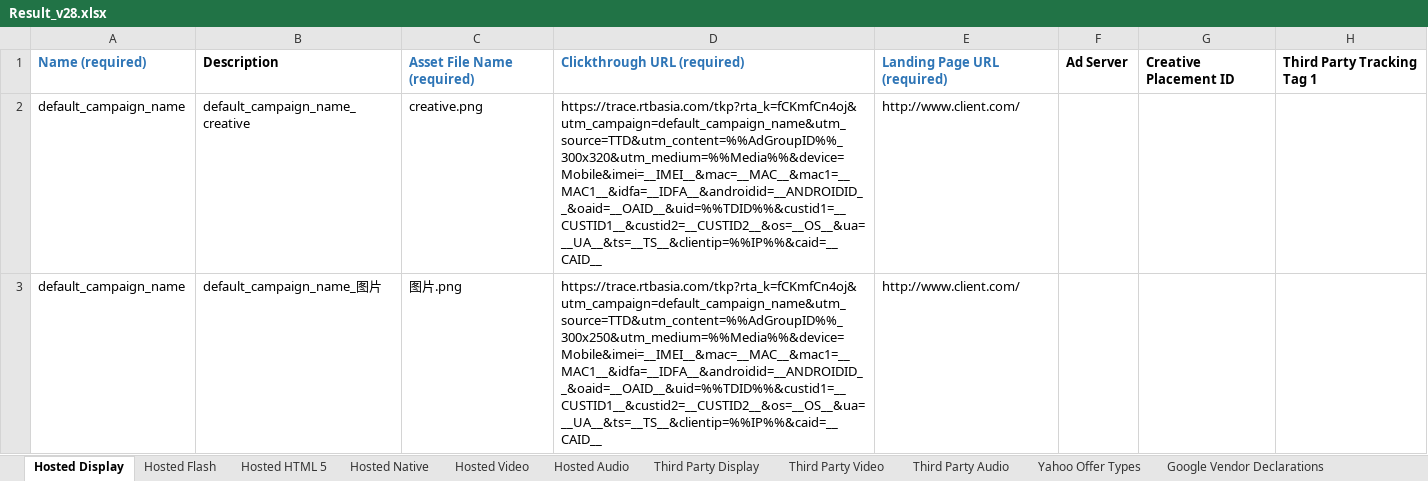
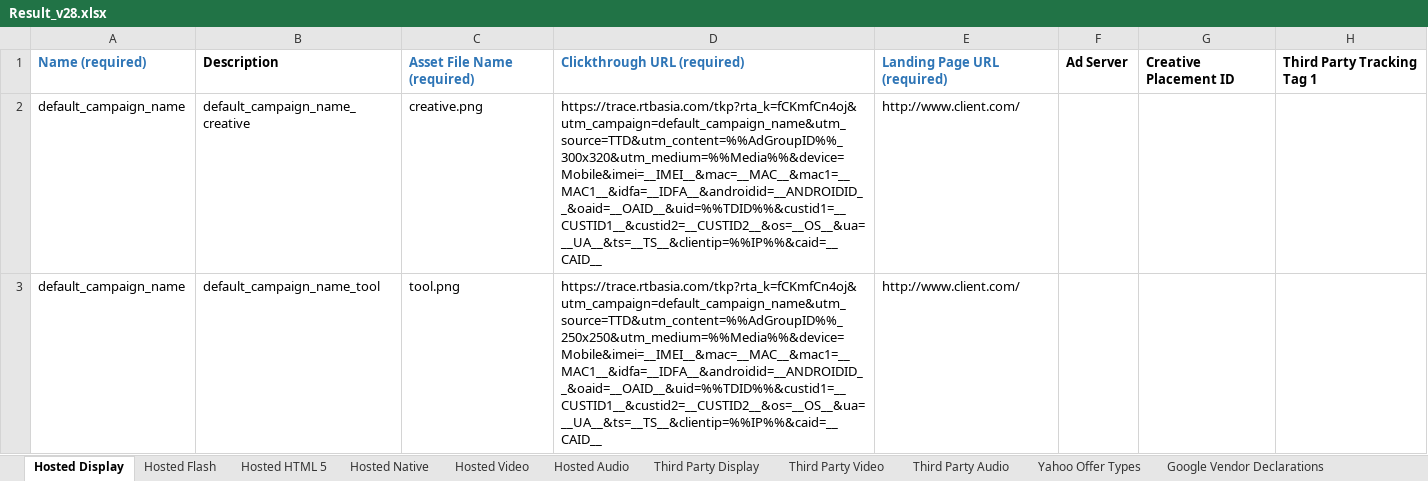
Before and after one commit to Boya-Z/Creative-Creation-Assistant, an Excel workbook: export/Result_v28.xlsx, sheet Hosted Display, drawn as a sheet; only a part is shown; values as stored, in another font and other column widths than the file's, no borders; the diff covers the shown part only; the diff names each change by its address in the sheet, - before the commit and + after, or states it on an @@ line.

```diff
--- a/export/Result_v28.xlsx (sheet Hosted Display)
+++ b/export/Result_v28.xlsx (sheet Hosted Display)
-B3: default_campaign_name_图片
+B3: default_campaign_name_tool
-C3: 图片.png
+C3: tool.png
-D3: https://trace.rtbasia.com/tkp?rta_k=fCKmfCn4oj&utm_campaign=default_campaign_name&utm_source=TTD&utm_content=%%AdGroupID%%_300x250&utm_medium=%%Media%%&device=Mobile&imei=__IMEI__&mac=__MAC__&mac1=__MAC1__&idfa=__IDFA__&androidid=__ANDROIDID__&oaid=__OAID__&uid=%%TDID%%&custid1=__CUSTID1__&custid2=__CUSTID2__&os=__OS__&ua=__UA__&ts=__TS__&clientip=%%IP%%&caid=__CAID__
+D3: https://trace.rtbasia.com/tkp?rta_k=fCKmfCn4oj&utm_campaign=default_campaign_name&utm_source=TTD&utm_content=%%AdGroupID%%_250x250&utm_medium=%%Media%%&device=Mobile&imei=__IMEI__&mac=__MAC__&mac1=__MAC1__&idfa=__IDFA__&androidid=__ANDROIDID__&oaid=__OAID__&uid=%%TDID%%&custid1=__CUSTID1__&custid2=__CUSTID2__&os=__OS__&ua=__UA__&ts=__TS__&clientip=%%IP%%&caid=__CAID__
```
Also changed, not shown: 2 added rows elsewhere in this sheet, 6 other files.
